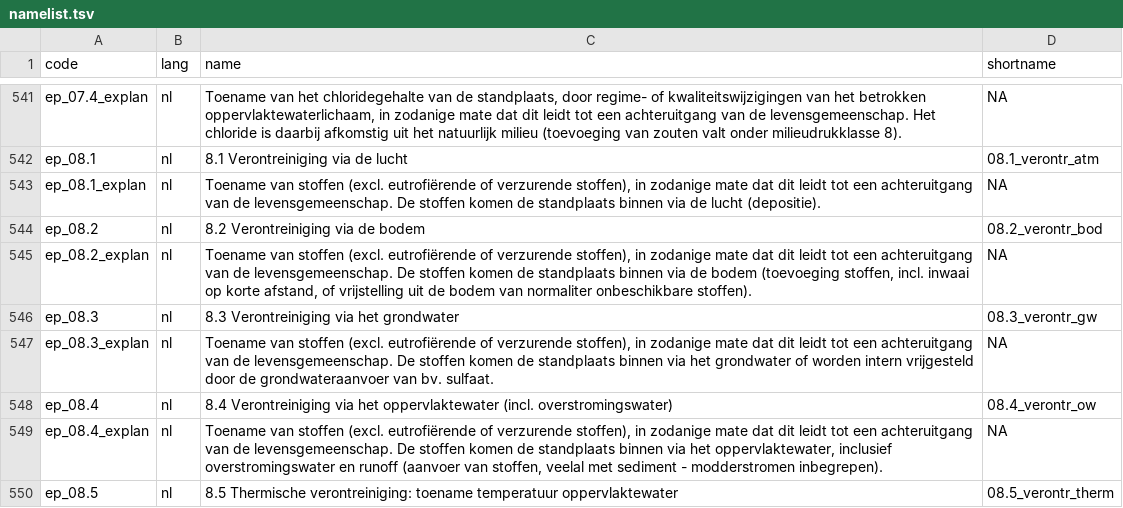
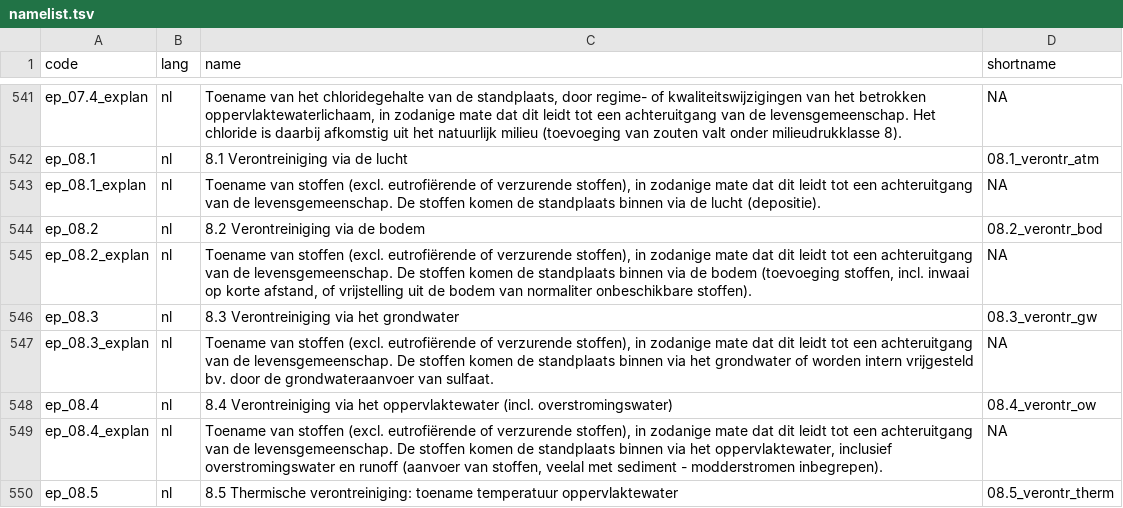
Before and after one commit to inbo/n2khab, a TSV file: inst/textdata/namelist.tsv, drawn as a sheet; only a part is shown, gaps mark what is left out.

Commit message:
namelist: improve wording of ep_08.3_explan (nl)
Co-Authored-By: jan wouters <jan.wouters@inbo.be>

```diff
--- a/inst/textdata/namelist.tsv
+++ b/inst/textdata/namelist.tsv
@@ -548,3 +548,3 @@ ep_08.2_explan	nl	Toename van stoffen (excl. eutrofiërende of verzurende stoffe
 ep_08.3	nl	8.3 Verontreiniging via het grondwater	08.3_verontr_gw
-ep_08.3_explan	nl	Toename van stoffen (excl. eutrofiërende of verzurende stoffen), in zodanige mate dat dit leidt tot een achteruitgang van de levensgemeenschap. De stoffen komen de standplaats binnen via het grondwater of worden intern vrijgesteld door de grondwateraanvoer van bv. sulfaat.	NA
+ep_08.3_explan	nl	Toename van stoffen (excl. eutrofiërende of verzurende stoffen), in zodanige mate dat dit leidt tot een achteruitgang van de levensgemeenschap. De stoffen komen de standplaats binnen via het grondwater of worden intern vrijgesteld bv. door de grondwateraanvoer van sulfaat.	NA
 ep_08.4	nl	8.4 Verontreiniging via het oppervlaktewater (incl. overstromingswater)	08.4_verontr_ow
```
